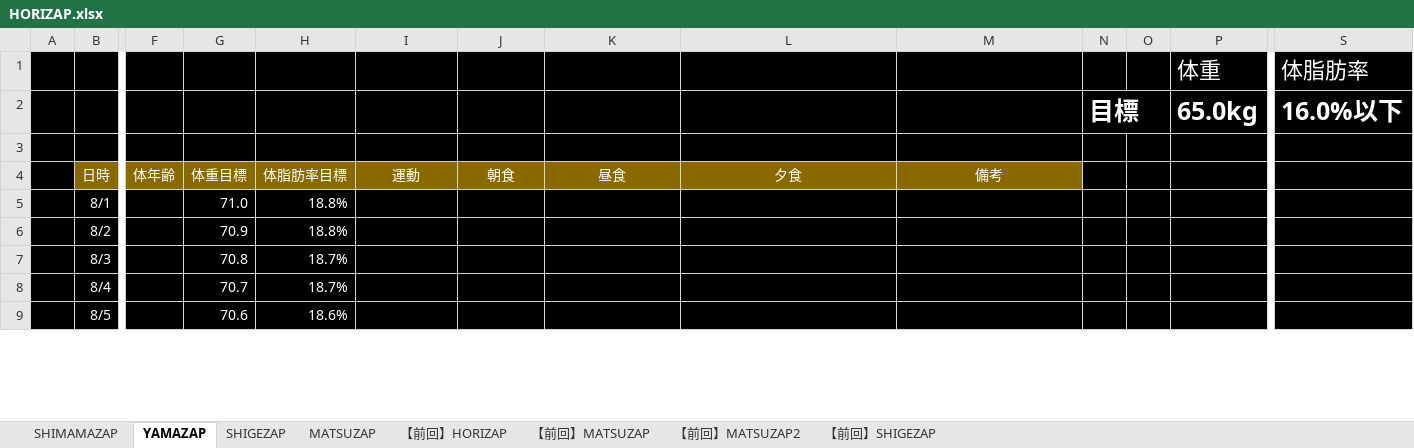
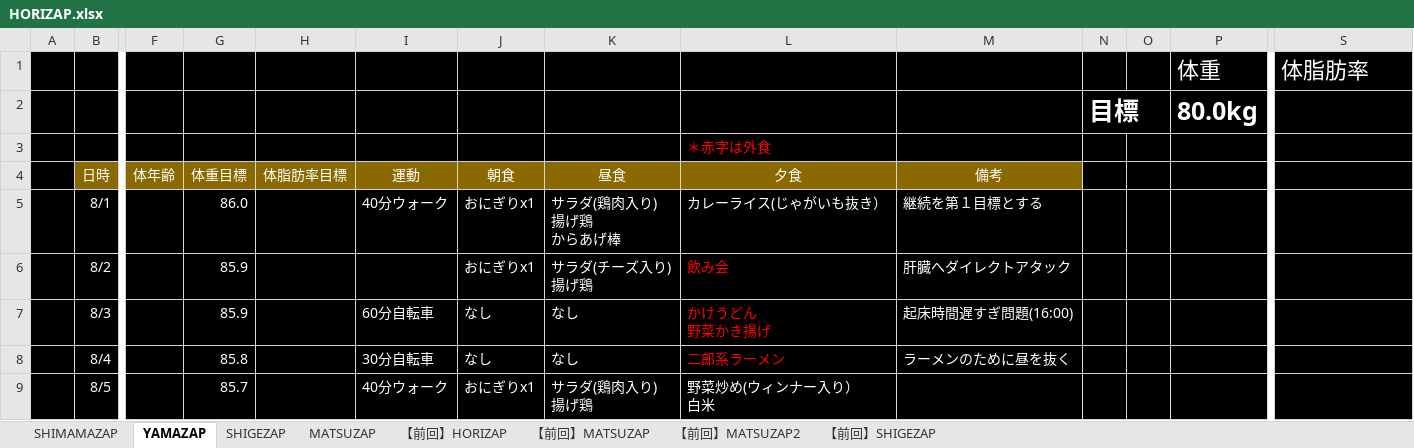
Before and after one commit to GS-Shigenaga/HORIZAP, an Excel workbook: HORIZAP.xlsx, sheet YAMAZAP, drawn as a sheet; only a part is shown, gaps mark what is left out; values as stored, in another font and other column widths than the file's, no borders; charts and pictures not drawn; ↵ is a line break in a cell; the diff covers the shown part only; the diff names each change by its address in the sheet, - before the commit and + after, or states it on an @@ line.

Commit message:
YAMAZAP入力

```diff
--- a/HORIZAP.xlsx (sheet YAMAZAP)
+++ b/HORIZAP.xlsx (sheet YAMAZAP)
-P2: 65.0kg
+P2: 80.0kg
-S2 text colour: #FFFFFF
+S2 text colour: black
-L3: (empty)
+L3: ＊赤字は外食
-G5: 71.0
+G5: 86.0
-H5:H9 text colour: #FFFFFF
+H5:H9 text colour: black
-I5: (empty)
+I5: 40分ウォーク
-J5:J6: (empty)
+J5:J6: おにぎりx1
-K5: (empty)
+K5: サラダ(鶏肉入り) ↵ 揚げ鶏 ↵ からあげ棒
-L5: (empty)
+L5: カレーライス(じゃがいも抜き）
-M5: (empty)
+M5: 継続を第１目標とする
-G6: 70.9
+G6: 85.9
-K6: (empty)
+K6: サラダ(チーズ入り) ↵ 揚げ鶏
-L6: (empty)
+L6: 飲み会
-M6: (empty)
+M6: 肝臓へダイレクトアタック
-G7: 70.8
+G7: 85.9
-I7: (empty)
+I7: 60分自転車
-J7:J8: (empty)
+J7:J8: なし
-K7:K8: (empty)
+K7:K8: なし
-L7: (empty)
+L7: かけうどん ↵ 野菜かき揚げ
-M7: (empty)
+M7: 起床時間遅すぎ問題(16:00)
-G8: 70.7
+G8: 85.8
-I8: (empty)
+I8: 30分自転車
-L8: (empty)
+L8: 二郎系ラーメン
-M8: (empty)
+M8: ラーメンのために昼を抜く
-G9: 70.6
+G9: 85.7
-I9: (empty)
+I9: 40分ウォーク
-J9: (empty)
+J9: おにぎりx1
-K9: (empty)
+K9: サラダ(鶏肉入り) ↵ 揚げ鶏
-L9: (empty)
+L9: 野菜炒め(ウィンナー入り） ↵ 白米
```
Also changed, not shown: 57 edited cells, cell formats and merged cells elsewhere in this sheet, charts or pictures.
